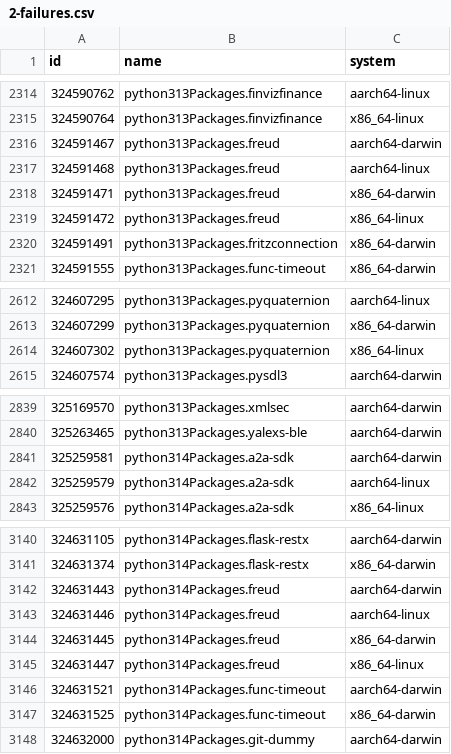
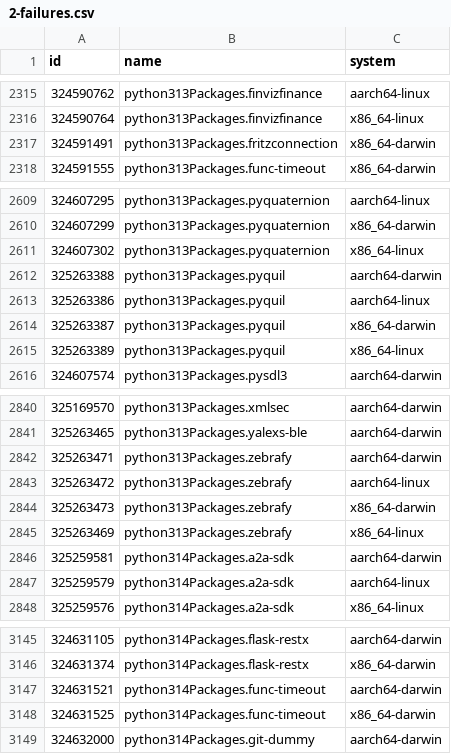
Before and after one commit to Sigmanificient/nixpkgs-failure-notify, a CSV file: results/2-failures.csv, drawn as a sheet; only a part is shown, gaps mark what is left out; removed rows and columns are numbered as before the commit, all else as after; the diff covers the shown part only; the diff names each change by its address in the sheet, - before the commit and + after, or states it on an @@ line.

```diff
--- a/results/2-failures.csv
+++ b/results/2-failures.csv
-row 2316: 324591467 | python313Packages.freud | aarch64-darwin
-row 2317: 324591468 | python313Packages.freud | aarch64-linux
-row 2318: 324591471 | python313Packages.freud | x86_64-darwin
-row 2319: 324591472 | python313Packages.freud | x86_64-linux
+row 2612: 325263388 | python313Packages.pyquil | aarch64-darwin
+row 2613: 325263386 | python313Packages.pyquil | aarch64-linux
+row 2614: 325263387 | python313Packages.pyquil | x86_64-darwin
+row 2615: 325263389 | python313Packages.pyquil | x86_64-linux
+row 2842: 325263471 | python313Packages.zebrafy | aarch64-darwin
+row 2843: 325263472 | python313Packages.zebrafy | aarch64-linux
+row 2844: 325263473 | python313Packages.zebrafy | x86_64-darwin
+row 2845: 325263469 | python313Packages.zebrafy | x86_64-linux
-row 3142: 324631443 | python314Packages.freud | aarch64-darwin
-row 3143: 324631446 | python314Packages.freud | aarch64-linux
-row 3144: 324631445 | python314Packages.freud | x86_64-darwin
-row 3145: 324631447 | python314Packages.freud | x86_64-linux
```
Also changed, not shown: 12 added rows, 2 removed rows and 19 edited cells elsewhere in this file, results/3-failures-aarch64-darwin.csv, results/3-failures-aarch64-linux.csv, 4 other files.
